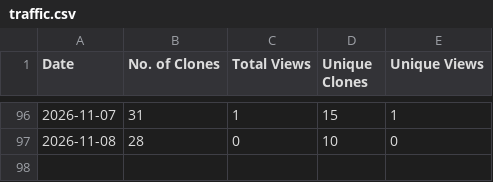
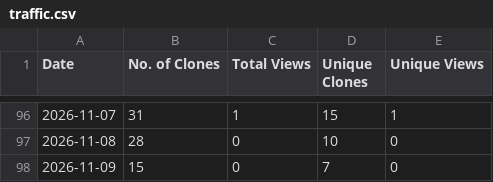
Before and after one commit to sivasubramoniam-js/the-dev-summary, a CSV file: traffic.csv, drawn as a sheet; only a part is shown, gaps mark what is left out; the diff names each change by its address in the sheet, - before the commit and + after, or states it on an @@ line.

Commit message:
Update repository traffic insights [skip ci]

```diff
--- a/traffic.csv
+++ b/traffic.csv
+row 98: 2026-11-09 | 15 | 0 | 7 | 0
```
Also changed, not shown: 1 other file.
